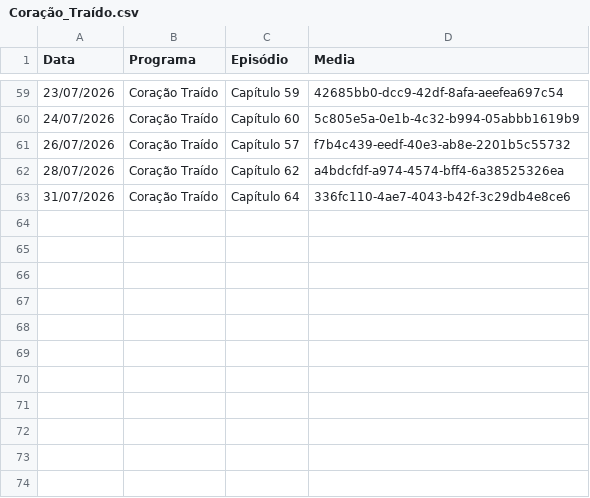
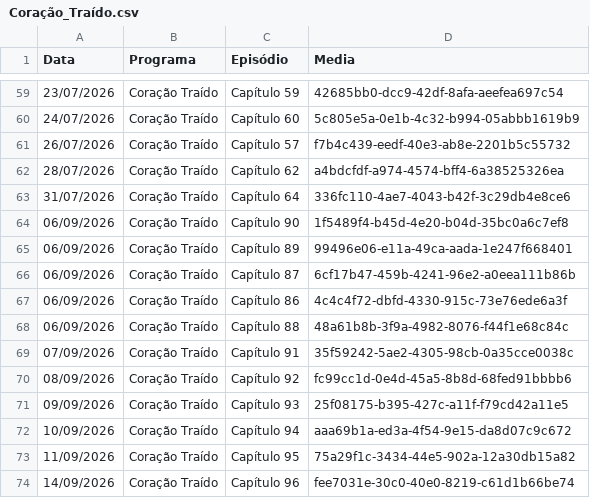
Before and after one commit to henriquerossi/Grade-SBTNovelas, a CSV file: programas/Coração_Traído.csv, drawn as a sheet; only a part is shown, gaps mark what is left out.

```diff
--- a/programas/Coração_Traído.csv
+++ b/programas/Coração_Traído.csv
@@ -63 +63,12 @@
 31/07/2026,Coração Traído,Capítulo 64,336fc110-4ae7-4043-b42f-3c29db4e8ce6
+06/09/2026,Coração Traído,Capítulo 90,1f5489f4-b45d-4e20-b04d-35bc0a6c7ef8
+06/09/2026,Coração Traído,Capítulo 89,99496e06-e11a-49ca-aada-1e247f668401
+06/09/2026,Coração Traído,Capítulo 87,6cf17b47-459b-4241-96e2-a0eea111b86b
+06/09/2026,Coração Traído,Capítulo 86,4c4c4f72-dbfd-4330-915c-73e76ede6a3f
+06/09/2026,Coração Traído,Capítulo 88,48a61b8b-3f9a-4982-8076-f44f1e68c84c
+07/09/2026,Coração Traído,Capítulo 91,35f59242-5ae2-4305-98cb-0a35cce0038c
+08/09/2026,Coração Traído,Capítulo 92,fc99cc1d-0e4d-45a5-8b8d-68fed91bbbb6
+09/09/2026,Coração Traído,Capítulo 93,25f08175-b395-427c-a11f-f79cd42a11e5
+10/09/2026,Coração Traído,Capítulo 94,aaa69b1a-ed3a-4f54-9e15-da8d07c9c672
+11/09/2026,Coração Traído,Capítulo 95,75a29f1c-3434-44e5-902a-12a30db15a82
+14/09/2026,Coração Traído,Capítulo 96,fee7031e-30c0-40e0-8219-c61d1b66be74
```
Also changed, not shown: programas/Amor_e_Ódio.csv, programas/Camaleões.csv, 4 other files.
